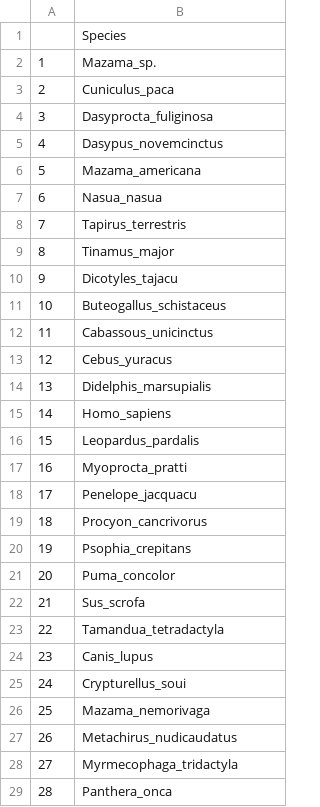
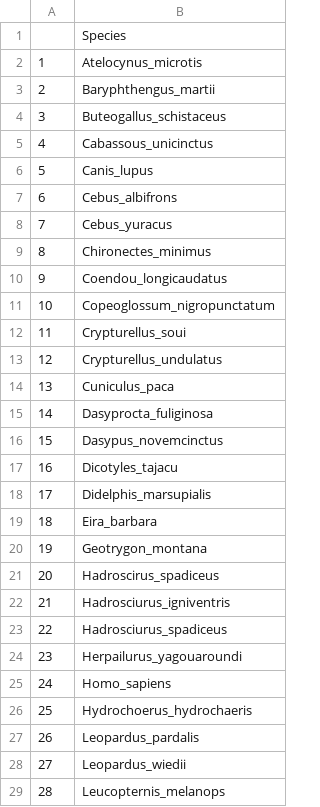
Before and after one commit to morganmanning/amazon, a CSV file: Global/Data/listOfSpecies.csv, drawn as a sheet; only a part is shown; the diff covers the shown part only.

```diff
--- a/Global/Data/listOfSpecies.csv
+++ b/Global/Data/listOfSpecies.csv
@@ -1,29 +1,29 @@
 "","Species"
-"1","Mazama_sp."
-"2","Cuniculus_paca"
-"3","Dasyprocta_fuliginosa"
-"4","Dasypus_novemcinctus"
-"5","Mazama_americana"
-"6","Nasua_nasua"
-"7","Tapirus_terrestris"
-"8","Tinamus_major"
-"9","Dicotyles_tajacu"
-"10","Buteogallus_schistaceus"
-"11","Cabassous_unicinctus"
-"12","Cebus_yuracus"
-"13","Didelphis_marsupialis"
-"14","Homo_sapiens"
-"15","Leopardus_pardalis"
-"16","Myoprocta_pratti"
-"17","Penelope_jacquacu"
-"18","Procyon_cancrivorus"
-"19","Psophia_crepitans"
-"20","Puma_concolor"
-"21","Sus_scrofa"
-"22","Tamandua_tetradactyla"
-"23","Canis_lupus"
-"24","Crypturellus_soui"
-"25","Mazama_nemorivaga"
-"26","Metachirus_nudicaudatus"
-"27","Myrmecophaga_tridactyla"
-"28","Panthera_onca"
+"1","Atelocynus_microtis"
+"2","Baryphthengus_martii"
+"3","Buteogallus_schistaceus"
+"4","Cabassous_unicinctus"
+"5","Canis_lupus"
+"6","Cebus_albifrons"
+"7","Cebus_yuracus"
+"8","Chironectes_minimus"
+"9","Coendou_longicaudatus"
+"10","Copeoglossum_nigropunctatum"
+"11","Crypturellus_soui"
+"12","Crypturellus_undulatus"
+"13","Cuniculus_paca"
+"14","Dasyprocta_fuliginosa"
+"15","Dasypus_novemcinctus"
+"16","Dicotyles_tajacu"
+"17","Didelphis_marsupialis"
+"18","Eira_barbara"
+"19","Geotrygon_montana"
+"20","Hadroscirus_spadiceus"
+"21","Hadrosciurus_igniventris"
+"22","Hadrosciurus_spadiceus"
+"23","Herpailurus_yagouaroundi"
+"24","Homo_sapiens"
+"25","Hydrochoerus_hydrochaeris"
+"26","Leopardus_pardalis"
+"27","Leopardus_wiedii"
+"28","Leucopternis_melanops"
```
Also changed, not shown: 30 edited cells elsewhere in this file, 8 other files.
